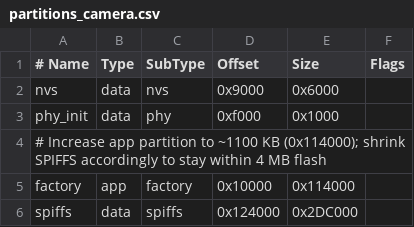
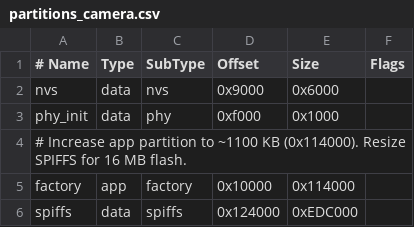
Before and after one commit to raulzanardo/m5timercam-pixel-camera, a CSV file: partitions_camera.csv, drawn as a sheet.

Commit message:
added bigger flash size

```diff
--- a/partitions_camera.csv
+++ b/partitions_camera.csv
@@ -3,4 +3,4 @@ nvs,      data, nvs,     0x9000,   0x6000,
 phy_init, data, phy,     0xf000,   0x1000,
-# Increase app partition to ~1100 KB (0x114000); shrink SPIFFS accordingly to stay within 4 MB flash
+# Increase app partition to ~1100 KB (0x114000). Resize SPIFFS for 16 MB flash.
 factory,  app,  factory, 0x10000,  0x114000,
-spiffs,   data, spiffs,  0x124000, 0x2DC000,
+spiffs,   data, spiffs,  0x124000, 0xEDC000,
```
Also changed, not shown: 2 other files.
